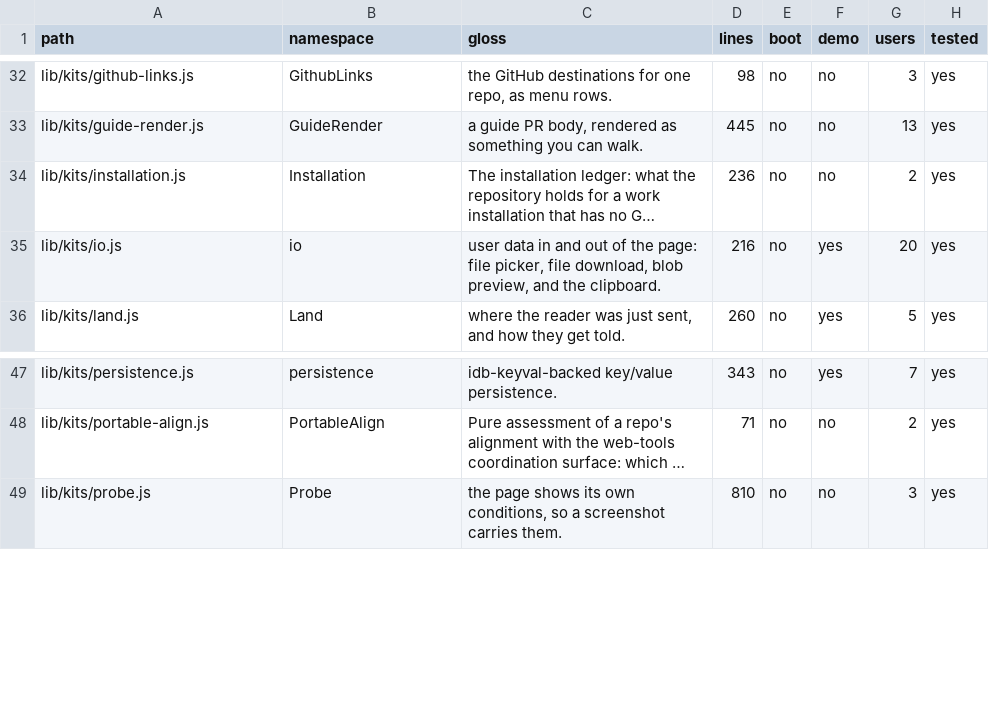
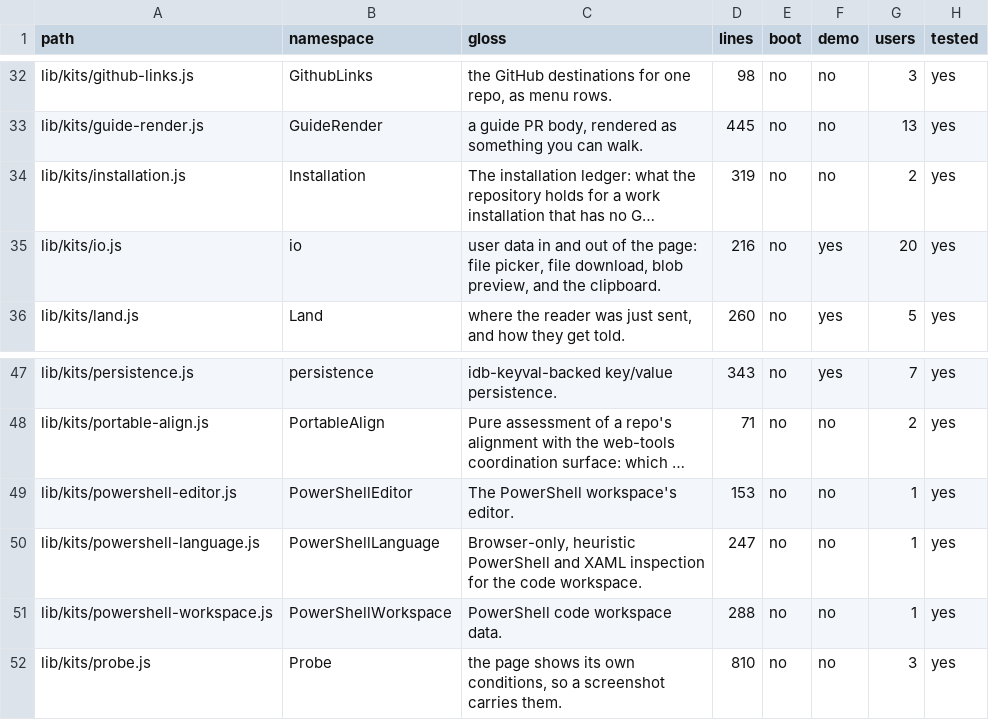
Before and after one commit to mehrlander/web-tools, a CSV file: docs/kits.csv, drawn as a sheet; only a part is shown, gaps mark what is left out; long unchanged cells end in …; the diff names each change by its address in the sheet, - before the commit and + after, or states it on an @@ line.

```diff
--- a/docs/kits.csv
+++ b/docs/kits.csv
-D34 (lines): 236
+D34 (lines): 319
+row 49: lib/kits/powershell-editor.js | PowerShellEditor | The PowerShell workspace's editor. | 153 | no | no | 1 | yes
+row 50: lib/kits/powershell-language.js | PowerShellLanguage | Browser-only, heuristic PowerShell and XAML inspection for the code workspace. | 247 | no | no | 1 | yes
+row 51: lib/kits/powershell-workspace.js | PowerShellWorkspace | PowerShell code workspace data. | 288 | no | no | 1 | yes
```
Also changed, not shown: docs/app-routes.csv, docs/docs.csv, 28 other files.
